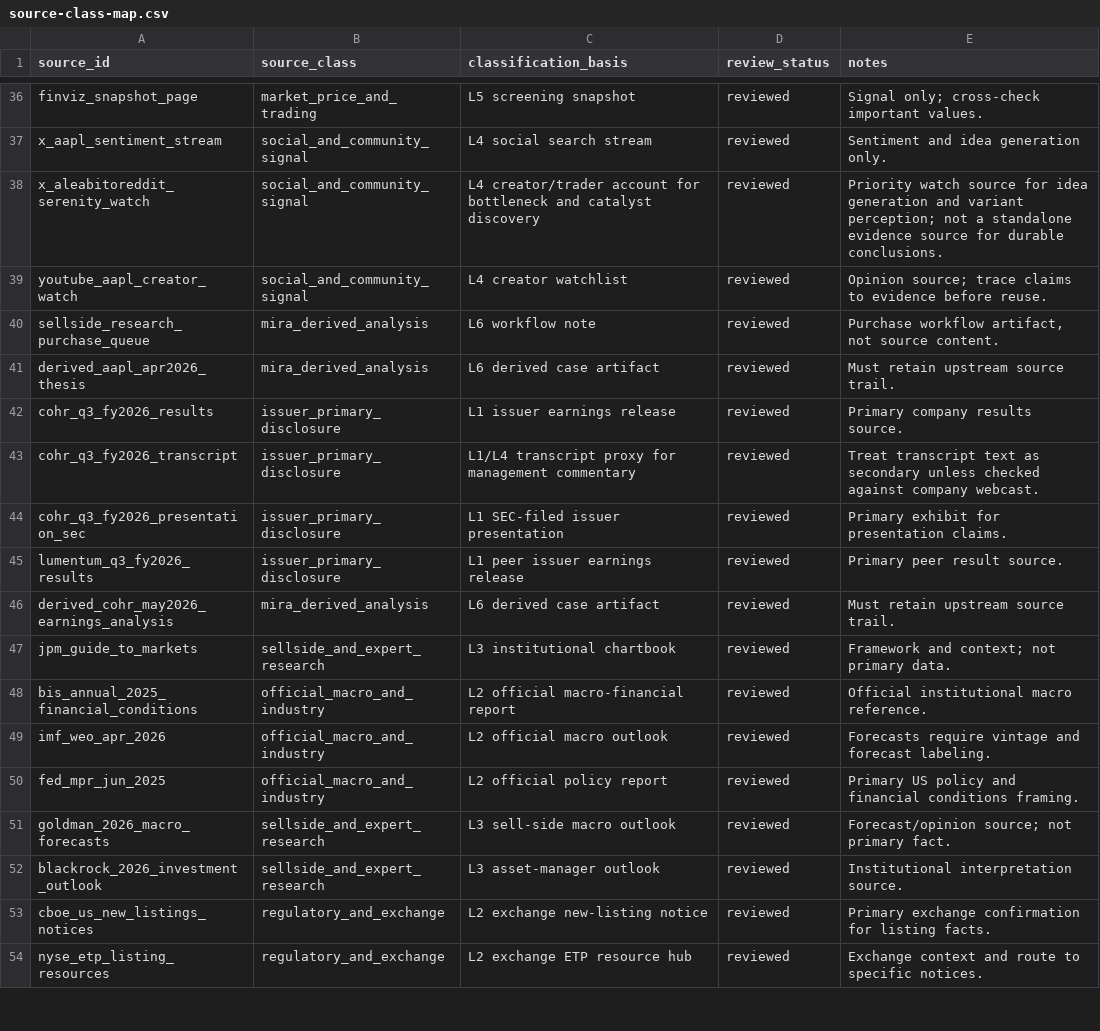
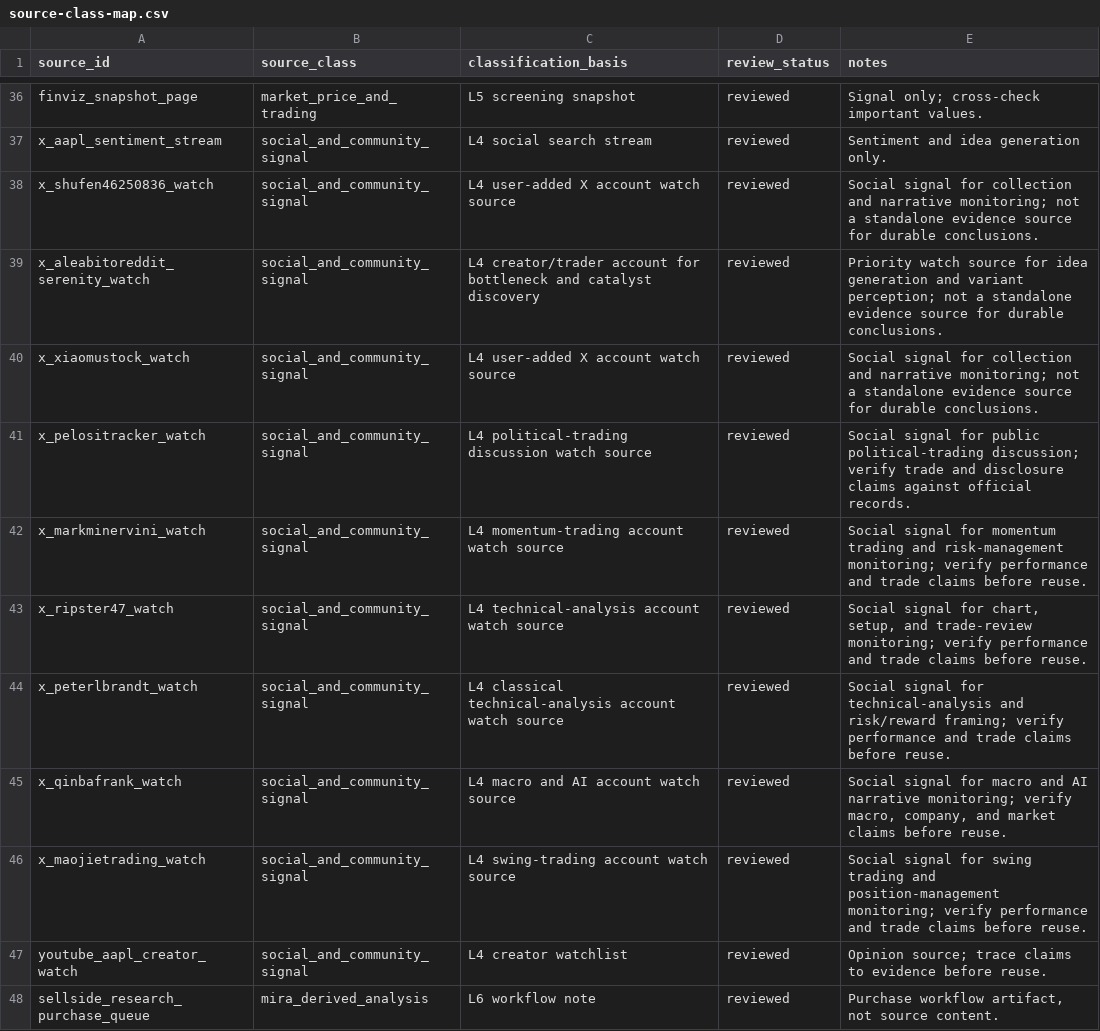
Before and after one commit to byteseek/Mira, a CSV file: data/source-class-map.csv, drawn as a sheet; only a part is shown, gaps mark what is left out; the shorter side is filled out with more unchanged rows.

```diff
--- a/data/source-class-map.csv
+++ b/data/source-class-map.csv
@@ -37,3 +37,11 @@ finviz_snapshot_page,market_price_and_trading,L5 screening snapshot,reviewed,"Si
 x_aapl_sentiment_stream,social_and_community_signal,L4 social search stream,reviewed,"Sentiment and idea generation only."
+x_shufen46250836_watch,social_and_community_signal,L4 user-added X account watch source,reviewed,"Social signal for collection and narrative monitoring; not a standalone evidence source for durable conclusions."
 x_aleabitoreddit_serenity_watch,social_and_community_signal,L4 creator/trader account for bottleneck and catalyst discovery,reviewed,"Priority watch source for idea generation and variant perception; not a standalone evidence source for durable conclusions."
+x_xiaomustock_watch,social_and_community_signal,L4 user-added X account watch source,reviewed,"Social signal for collection and narrative monitoring; not a standalone evidence source for durable conclusions."
+x_pelositracker_watch,social_and_community_signal,L4 political-trading discussion watch source,reviewed,"Social signal for public political-trading discussion; verify trade and disclosure claims against official records."
+x_markminervini_watch,social_and_community_signal,L4 momentum-trading account watch source,reviewed,"Social signal for momentum trading and risk-management monitoring; verify performance and trade claims before reuse."
+x_ripster47_watch,social_and_community_signal,L4 technical-analysis account watch source,reviewed,"Social signal for chart, setup, and trade-review monitoring; verify performance and trade claims before reuse."
+x_peterlbrandt_watch,social_and_community_signal,L4 classical technical-analysis account watch source,reviewed,"Social signal for technical-analysis and risk/reward framing; verify performance and trade claims before reuse."
+x_qinbafrank_watch,social_and_community_signal,L4 macro and AI account watch source,reviewed,"Social signal for macro and AI narrative monitoring; verify macro, company, and market claims before reuse."
+x_maojietrading_watch,social_and_community_signal,L4 swing-trading account watch source,reviewed,"Social signal for swing trading and position-management monitoring; verify performance and trade claims before reuse."
 youtube_aapl_creator_watch,social_and_community_signal,L4 creator watchlist,reviewed,"Opinion source; trace claims to evidence before reuse."
```
Also changed, not shown: data/source-registry.csv.
